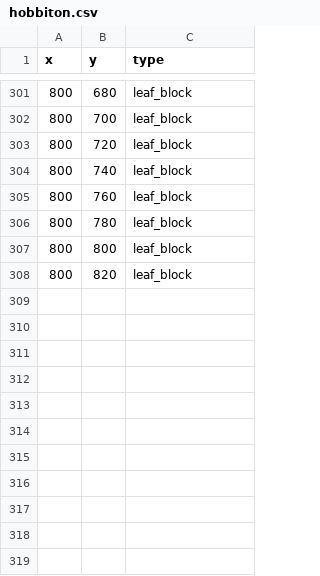
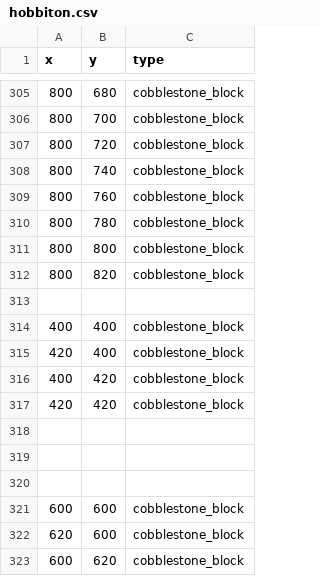
Before and after one commit to krobert151/pygame, a CSV file: pythonProject2/media/maps/hobbiton.csv, drawn as a sheet; only a part is shown, gaps mark what is left out; the diff covers the shown part only.

```diff
--- a/pythonProject2/media/maps/hobbiton.csv
+++ b/pythonProject2/media/maps/hobbiton.csv
@@ -301,8 +305,19 @@ x,y,type
-800,680,leaf_block
-800,700,leaf_block
-800,720,leaf_block
-800,740,leaf_block
-800,760,leaf_block
-800,780,leaf_block
-800,800,leaf_block
-800,820,leaf_block
+800,680,cobblestone_block
+800,700,cobblestone_block
+800,720,cobblestone_block
+800,740,cobblestone_block
+800,760,cobblestone_block
+800,780,cobblestone_block
+800,800,cobblestone_block
+800,820,cobblestone_block
+
+400,400,cobblestone_block
+420,400,cobblestone_block
+400,420,cobblestone_block
+420,420,cobblestone_block
+
+
+
+600,600,cobblestone_block
+620,600,cobblestone_block
+600,620,cobblestone_block
```
Also changed, not shown: 41 added rows and 26 edited cells elsewhere in this file, 7 other files.
